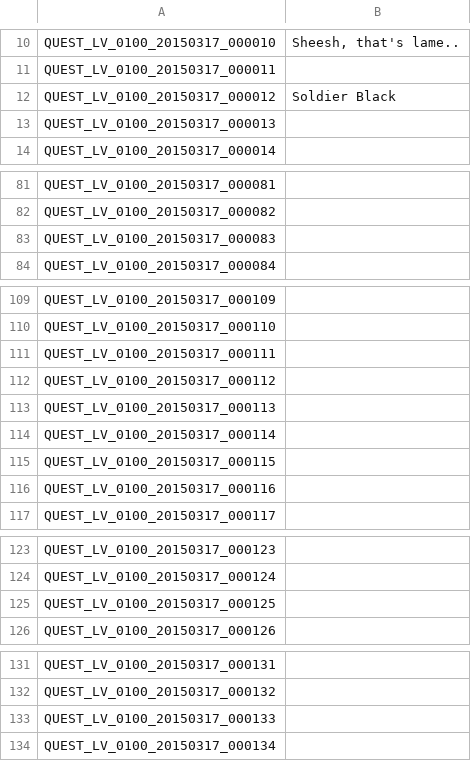
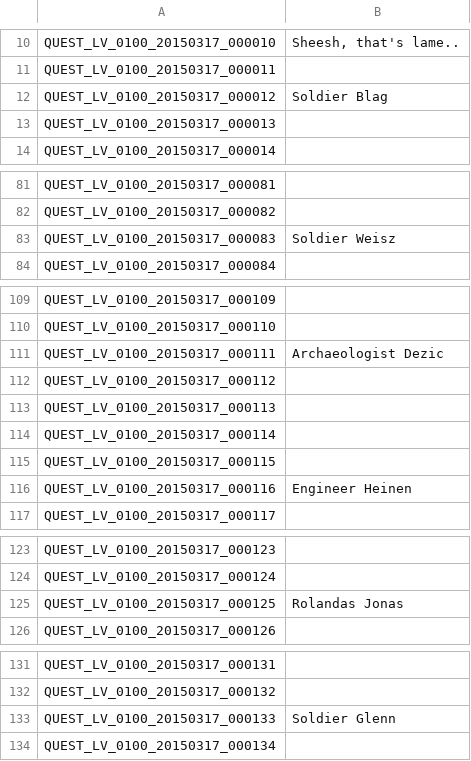
Before and after one commit to marikim/EnglishTranslation, a TSV file: QUEST_LV_0100_en.tsv, drawn as a sheet; only a part is shown, gaps mark what is left out; the diff covers the shown part only.

```diff
--- a/QUEST_LV_0100_en.tsv
+++ b/QUEST_LV_0100_en.tsv
@@ -11,3 +11,3 @@ QUEST_LV_0100_20150317_000010	Sheesh, that's lame..
 QUEST_LV_0100_20150317_000011	
-QUEST_LV_0100_20150317_000012	Soldier Black
+QUEST_LV_0100_20150317_000012	Soldier Blag
 QUEST_LV_0100_20150317_000013	
@@ -82,3 +82,3 @@ QUEST_LV_0100_20150317_000081
 QUEST_LV_0100_20150317_000082	
-QUEST_LV_0100_20150317_000083	
+QUEST_LV_0100_20150317_000083	Soldier Weisz
 QUEST_LV_0100_20150317_000084	
@@ -110,3 +110,3 @@ QUEST_LV_0100_20150317_000109
 QUEST_LV_0100_20150317_000110	
-QUEST_LV_0100_20150317_000111	
+QUEST_LV_0100_20150317_000111	Archaeologist Dezic
 QUEST_LV_0100_20150317_000112	
@@ -115,3 +115,3 @@ QUEST_LV_0100_20150317_000114
 QUEST_LV_0100_20150317_000115	
-QUEST_LV_0100_20150317_000116	
+QUEST_LV_0100_20150317_000116	Engineer Heinen
 QUEST_LV_0100_20150317_000117	
@@ -124,3 +124,3 @@ QUEST_LV_0100_20150317_000123
 QUEST_LV_0100_20150317_000124	
-QUEST_LV_0100_20150317_000125	
+QUEST_LV_0100_20150317_000125	Rolandas Jonas
 QUEST_LV_0100_20150317_000126	
@@ -132,3 +132,3 @@ QUEST_LV_0100_20150317_000131
 QUEST_LV_0100_20150317_000132	
-QUEST_LV_0100_20150317_000133	
+QUEST_LV_0100_20150317_000133	Soldier Glenn
 QUEST_LV_0100_20150317_000134	
```
Also changed, not shown: 19 edited cells elsewhere in this file.
